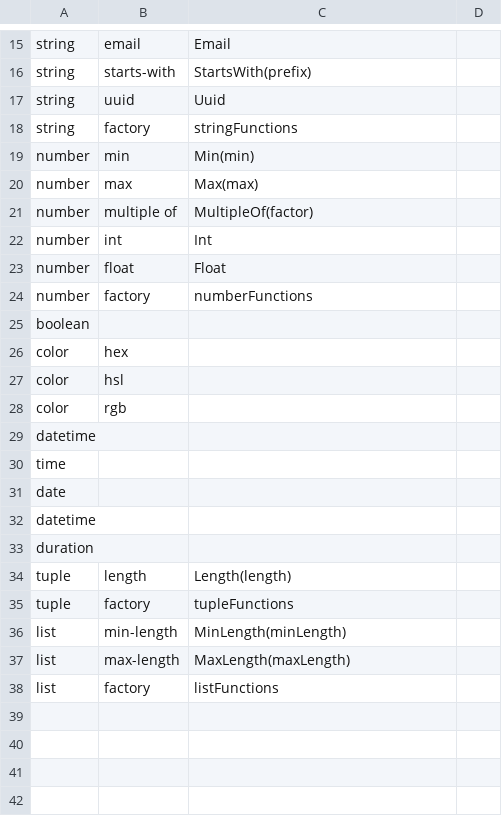
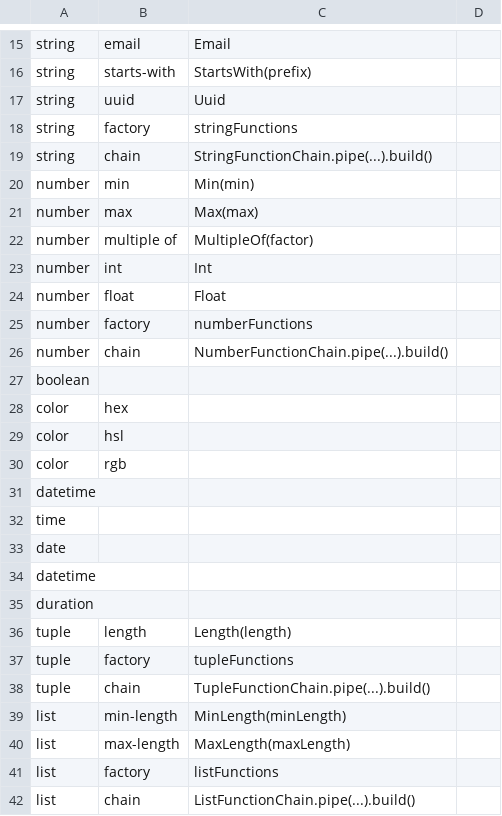
Before and after one commit to flarebyte/snake-knot-picker, a CSV file: doc/design-meta/examples/validation.csv, drawn as a sheet; only a part is shown, gaps mark what is left out.

Commit message:
Adds chain function

```diff
--- a/doc/design-meta/examples/validation.csv
+++ b/doc/design-meta/examples/validation.csv
@@ -18,2 +18,3 @@ string,uuid,Uuid
 string,factory,stringFunctions
+string,chain,StringFunctionChain.pipe(...).build()
 number,min,Min(min)
@@ -24,2 +25,3 @@ number,float,Float
 number,factory,numberFunctions
+number,chain,NumberFunctionChain.pipe(...).build()
 boolean,,
@@ -35,2 +37,3 @@ tuple,length,Length(length)
 tuple,factory,tupleFunctions
+tuple,chain,TupleFunctionChain.pipe(...).build()
 list,min-length,MinLength(minLength)
@@ -38 +41,2 @@ list,max-length,MaxLength(maxLength)
 list,factory,listFunctions
+list,chain,ListFunctionChain.pipe(...).build()
```
Also changed, not shown: 9 other files.
